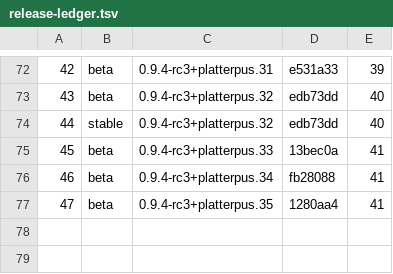
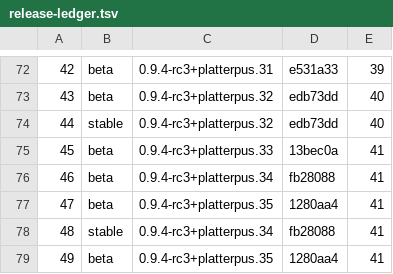
Before and after one commit to rmccann-hub/cyanrip, a TSV file: docs/release-ledger.tsv, drawn as a sheet; only a part is shown, gaps mark what is left out; the diff names each change by its address in the sheet, - before the commit and + after, or states it on an @@ line.

```diff
--- a/docs/release-ledger.tsv
+++ b/docs/release-ledger.tsv
+row 78: 48 | stable | 0.9.4-rc3+platterpus.34 | fb28088 | 41
+row 79: 49 | beta | 0.9.4-rc3+platterpus.35 | 1280aa4 | 41
```
Also changed, not shown: 5 other files.
